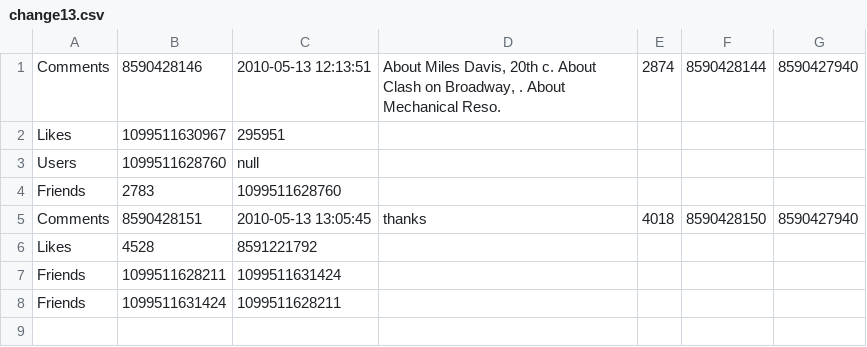
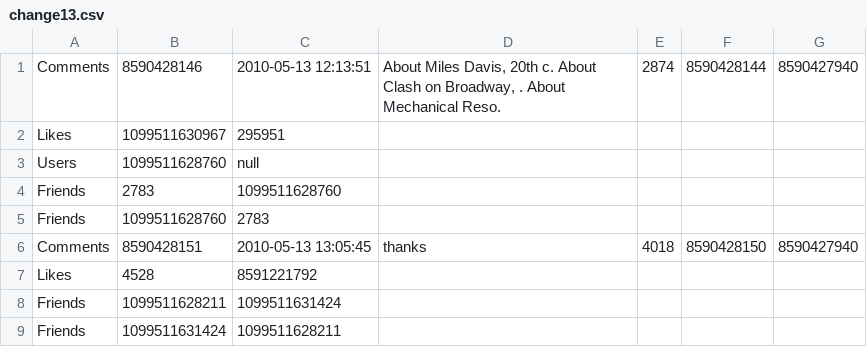
Before and after one commit to TransformationToolContest/ttc2018liveContest, a CSV file: models/16/change13.csv, drawn as a sheet; the diff names each change by its address in the sheet, - before the commit and + after, or states it on an @@ line.

Commit message:
Fix CSV converter: enforce that 'friends' edges are inserted both ways

```diff
--- a/models/16/change13.csv
+++ b/models/16/change13.csv
+row 5: Friends | 1099511628760 | 2783
```
Also changed, not shown: models/128/change04.csv, models/2/change02.csv, 14 other files.
